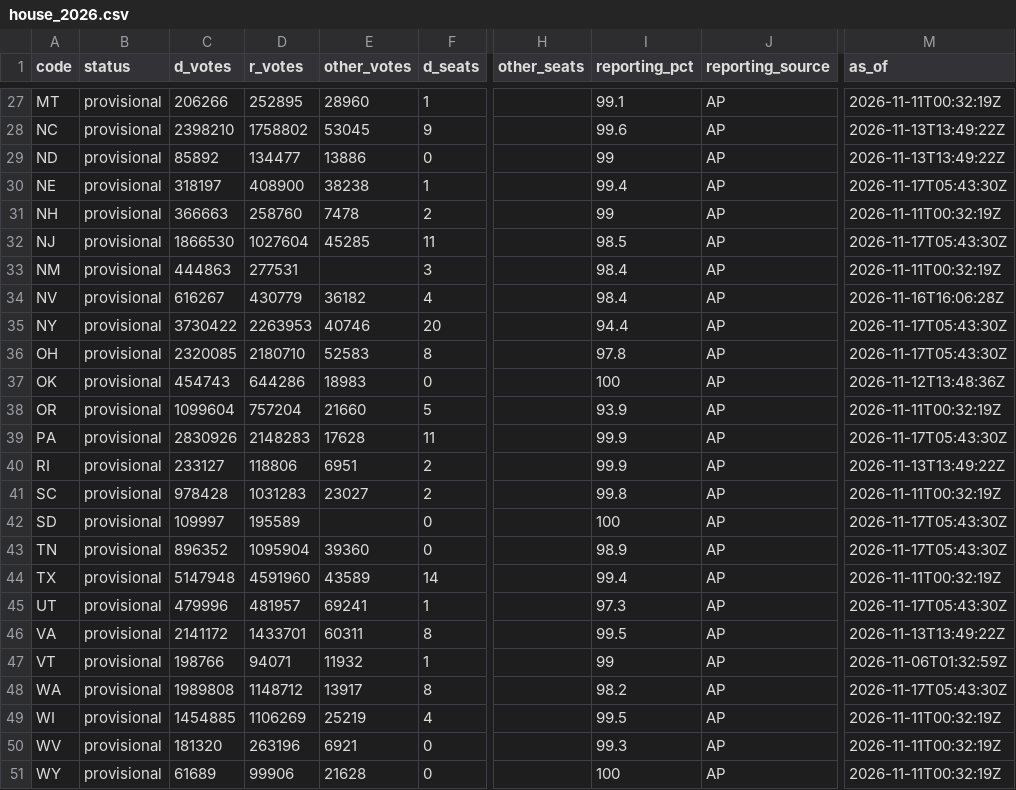
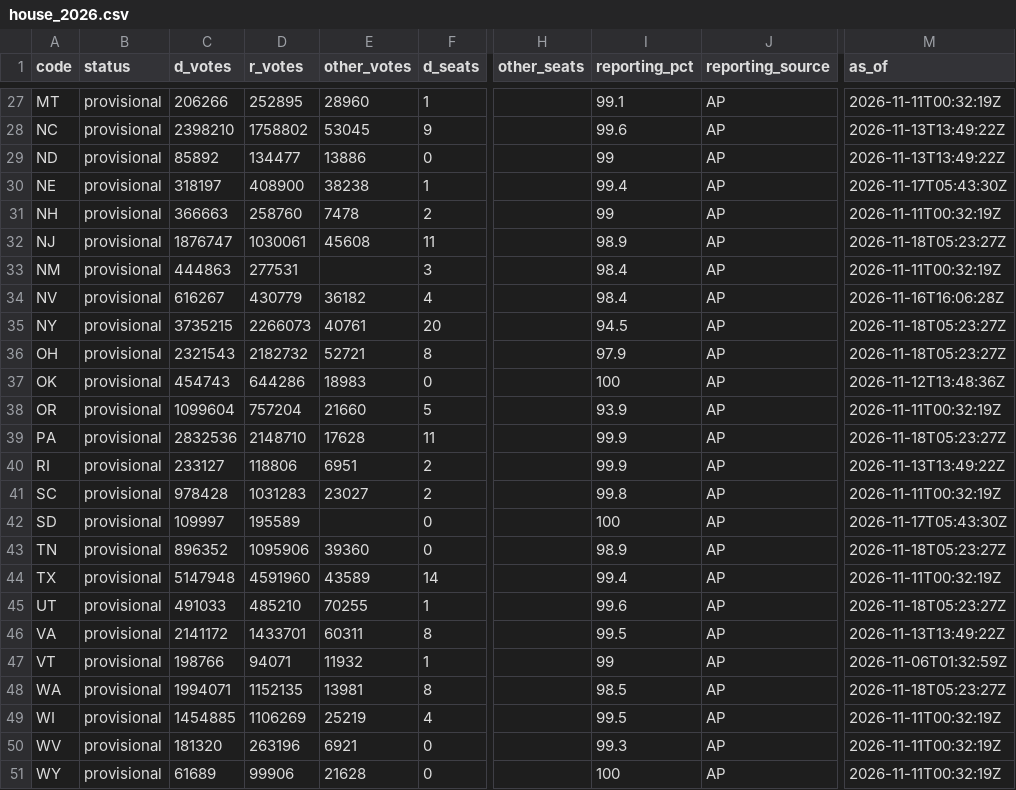
Before and after one commit to axelhufford/the-proportional-house, a CSV file: data-pipeline/results/house_2026.csv, drawn as a sheet; only a part is shown, gaps mark what is left out; the diff covers the shown part only; the diff names each change by its address in the sheet, - before the commit and + after, or states it on an @@ line.

```diff
--- a/data-pipeline/results/house_2026.csv
+++ b/data-pipeline/results/house_2026.csv
-C32 (d_votes): 1866530
+C32 (d_votes): 1876747
-D32 (r_votes): 1027604
+D32 (r_votes): 1030061
-E32 (other_votes): 45285
+E32 (other_votes): 45608
-I32 (reporting_pct): 98.5
+I32 (reporting_pct): 98.9
-M32 (as_of): 2026-11-17T05:43:30Z
+M32 (as_of): 2026-11-18T05:23:27Z
-C35 (d_votes): 3730422
+C35 (d_votes): 3735215
-D35 (r_votes): 2263953
+D35 (r_votes): 2266073
-E35 (other_votes): 40746
+E35 (other_votes): 40761
-I35 (reporting_pct): 94.4
+I35 (reporting_pct): 94.5
-M35:M36 (as_of): 2026-11-17T05:43:30Z
+M35:M36 (as_of): 2026-11-18T05:23:27Z
-C36 (d_votes): 2320085
+C36 (d_votes): 2321543
-D36 (r_votes): 2180710
+D36 (r_votes): 2182732
-E36 (other_votes): 52583
+E36 (other_votes): 52721
-I36 (reporting_pct): 97.8
+I36 (reporting_pct): 97.9
-C39 (d_votes): 2830926
+C39 (d_votes): 2832536
-D39 (r_votes): 2148283
+D39 (r_votes): 2148710
-M39 (as_of): 2026-11-17T05:43:30Z
+M39 (as_of): 2026-11-18T05:23:27Z
-D43 (r_votes): 1095904
+D43 (r_votes): 1095906
-M43 (as_of): 2026-11-17T05:43:30Z
+M43 (as_of): 2026-11-18T05:23:27Z
-C45 (d_votes): 479996
+C45 (d_votes): 491033
-D45 (r_votes): 481957
+D45 (r_votes): 485210
-E45 (other_votes): 69241
+E45 (other_votes): 70255
-I45 (reporting_pct): 97.3
+I45 (reporting_pct): 99.6
-M45 (as_of): 2026-11-17T05:43:30Z
+M45 (as_of): 2026-11-18T05:23:27Z
-C48 (d_votes): 1989808
+C48 (d_votes): 1994071
-D48 (r_votes): 1148712
+D48 (r_votes): 1152135
-E48 (other_votes): 13917
+E48 (other_votes): 13981
-I48 (reporting_pct): 98.2
+I48 (reporting_pct): 98.5
-M48 (as_of): 2026-11-17T05:43:30Z
+M48 (as_of): 2026-11-18T05:23:27Z
```
Also changed, not shown: 26 edited cells elsewhere in this file, data-pipeline/results/race_calls_2026.csv.
